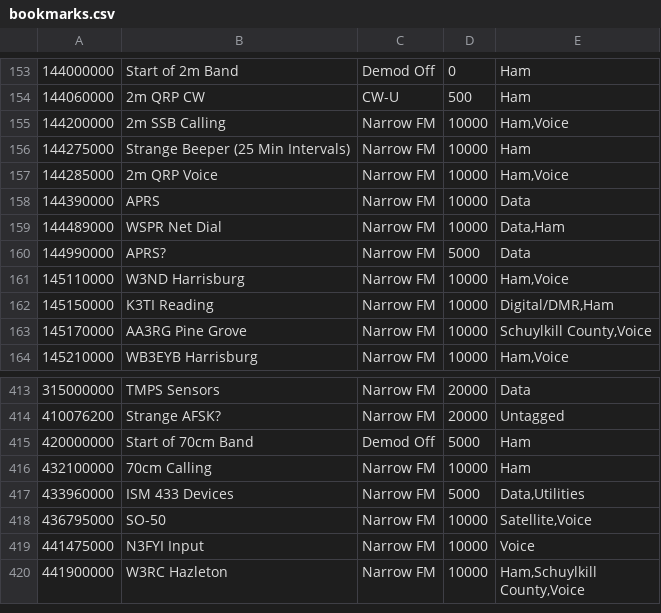
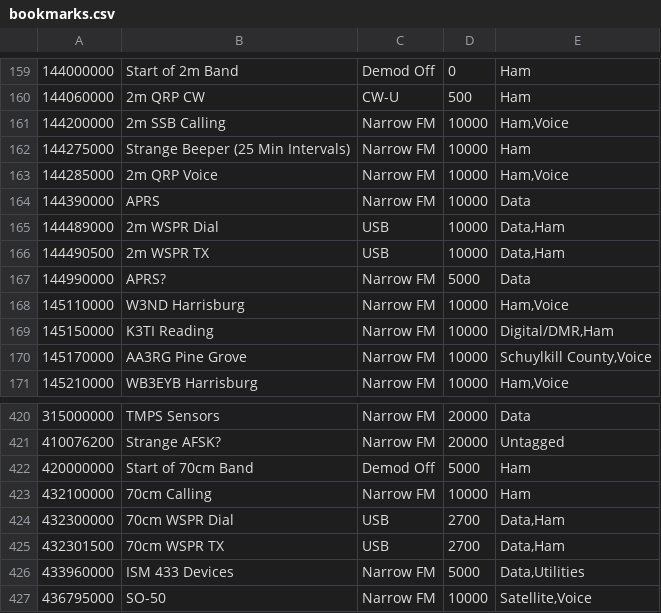
Before and after one commit to tomswartz07/linux-configs, a CSV file: .config/gqrx/bookmarks.csv, drawn as a sheet; only a part is shown, gaps mark what is left out; the shorter side is filled out with more unchanged rows; addresses are those after the commit; the diff covers the shown part only; the diff names each change by its address in the sheet, - before the commit and + after, or states it on an @@ line.

```diff
--- a/.config/gqrx/bookmarks.csv
+++ b/.config/gqrx/bookmarks.csv
-B165: WSPR Net Dial
+B165: 2m WSPR Dial
-C165: Narrow FM
+C165: USB
+row 166: 144490500 | 2m WSPR TX | USB | 10000 | Data,Ham
+row 424: 432300000 | 70cm WSPR Dial | USB | 2700 | Data,Ham
+row 425: 432301500 | 70cm WSPR TX | USB | 2700 | Data,Ham
```
Also changed, not shown: 6 added rows and 10 moved rows elsewhere in this file, 3 other files.
